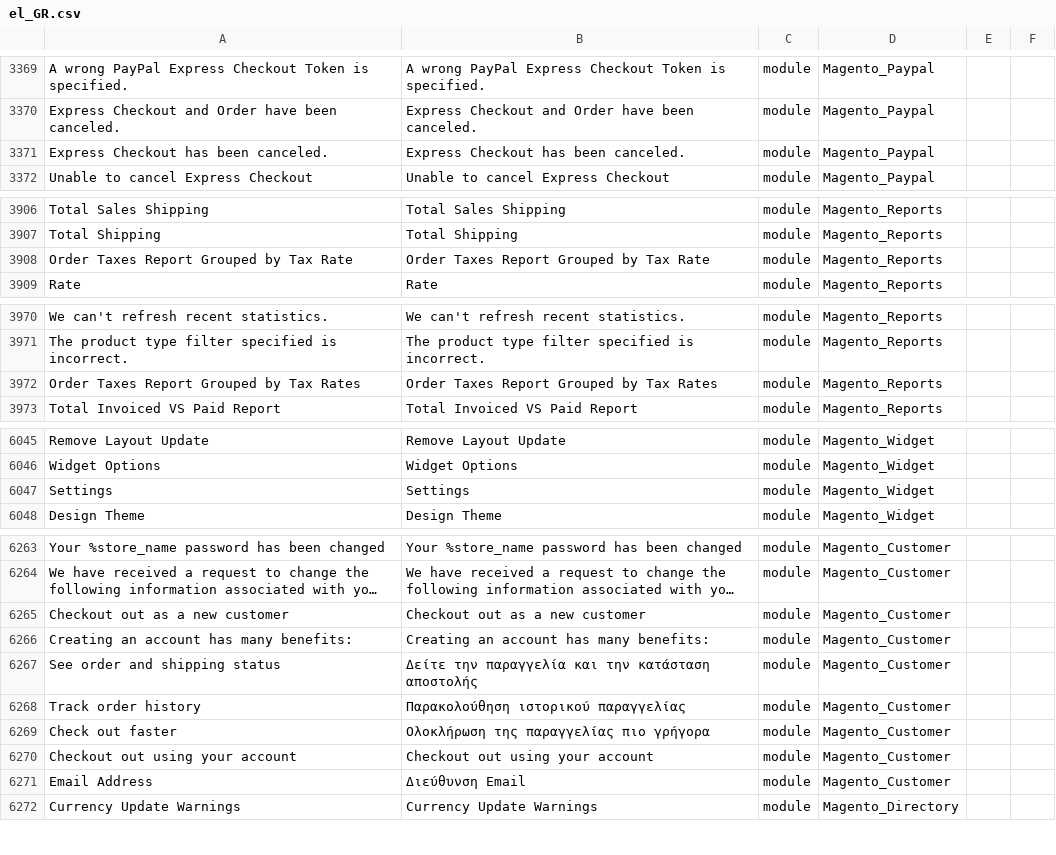
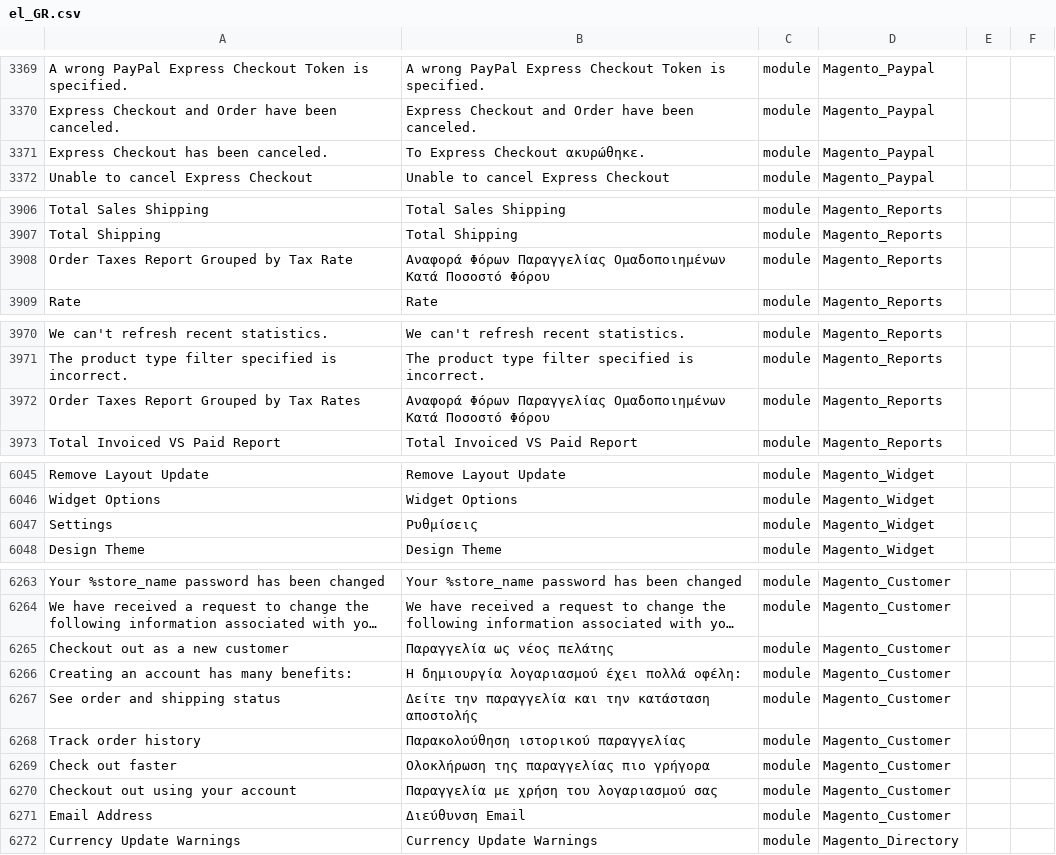
Before and after one commit to gladdgr/M2-Greek-Language-Pack, a CSV file: el_GR.csv, drawn as a sheet; only a part is shown, gaps mark what is left out; long unchanged cells end in …; the diff covers the shown part only; the diff names each change by its address in the sheet, - before the commit and + after, or states it on an @@ line.

```diff
--- a/el_GR.csv
+++ b/el_GR.csv
-B3371: Express Checkout has been canceled.
+B3371: Το Express Checkout ακυρώθηκε.
-B3908: Order Taxes Report Grouped by Tax Rate
+B3908: Αναφορά Φόρων Παραγγελίας Ομαδοποιημένων Κατά Ποσοστό Φόρου
-B3972: Order Taxes Report Grouped by Tax Rates
+B3972: Αναφορά Φόρων Παραγγελίας Ομαδοποιημένων Κατά Ποσοστό Φόρου
-B6047: Settings
+B6047: Ρυθμίσεις
-B6265: Checkout out as a new customer
+B6265: Παραγγελία ως νέος πελάτης
-B6266: Creating an account has many benefits:
+B6266: Η δημιουργία λογαριασμού έχει πολλά οφέλη:
-B6270: Checkout out using your account
+B6270: Παραγγελία με χρήση του λογαριασμού σας
```
Also changed, not shown: 5 edited cells elsewhere in this file, 1 other file.
